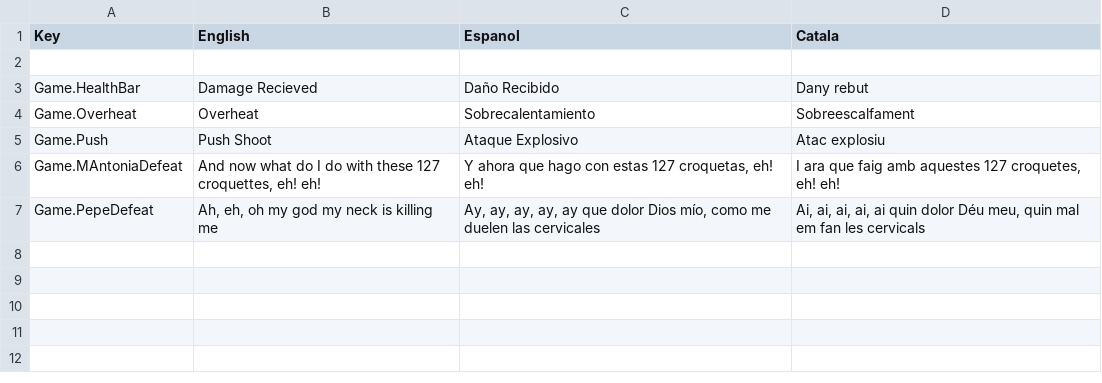
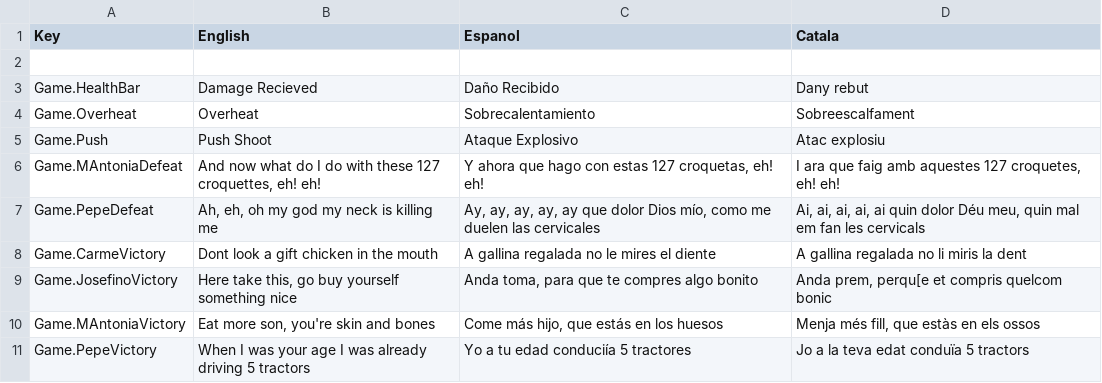
Before and after one commit to CEVR-ICALES/Fast-And-Fractured, a CSV file: Fast-and-fractured/Assets/SimpleLocalization/Resources/Localization/Game.csv, drawn as a sheet; the diff names each change by its address in the sheet, - before the commit and + after, or states it on an @@ line.

Commit message:
updated localization files

```diff
--- a/Fast-and-fractured/Assets/SimpleLocalization/Resources/Localization/Game.csv
+++ b/Fast-and-fractured/Assets/SimpleLocalization/Resources/Localization/Game.csv
+row 8: Game.CarmeVictory | Dont look a gift chicken in the mouth | A gallina regalada no le mires el diente | A gallina regalada no li miris la dent
+row 9: Game.JosefinoVictory | Here take this, go buy yourself something nice | Anda toma, para que te compres algo bonito | Anda prem, perqu[e et compris quelcom bonic
+row 10: Game.MAntoniaVictory | Eat more son, you're skin and bones | Come más hijo, que estás en los huesos | Menja més fill, que estàs en els ossos
+row 11: Game.PepeVictory | When I was your age I was already driving 5 tractors | Yo a tu edad conduciía 5 tractores | Jo a la teva edat conduïa 5 tractors
```
